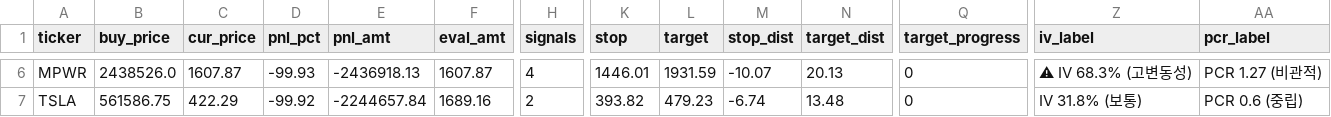
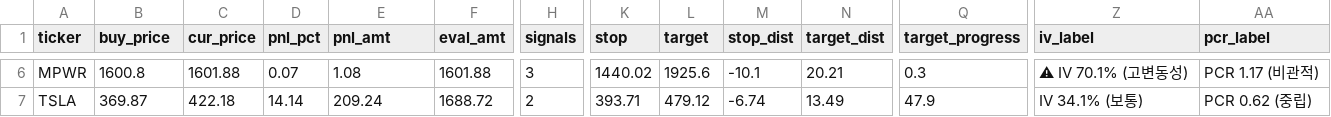
Before and after one commit to Sangmin1994/stock-report, a CSV file: portfolio_update_20260602.csv, drawn as a sheet; only a part is shown, gaps mark what is left out; the diff covers the shown part only; the diff names each change by its address in the sheet, - before the commit and + after, or states it on an @@ line.

```diff
--- a/portfolio_update_20260602.csv
+++ b/portfolio_update_20260602.csv
-B6 (buy_price): 2438526.0
+B6 (buy_price): 1600.8
-C6 (cur_price): 1607.87
+C6 (cur_price): 1601.88
-D6 (pnl_pct): -99.93
+D6 (pnl_pct): 0.07
-E6 (pnl_amt): -2436918.13
+E6 (pnl_amt): 1.08
-F6 (eval_amt): 1607.87
+F6 (eval_amt): 1601.88
-H6 (signals): 4
+H6 (signals): 3
-K6 (stop): 1446.01
+K6 (stop): 1440.02
-L6 (target): 1931.59
+L6 (target): 1925.6
-M6 (stop_dist): -10.07
+M6 (stop_dist): -10.1
-N6 (target_dist): 20.13
+N6 (target_dist): 20.21
-Q6 (target_progress): 0
+Q6 (target_progress): 0.3
-Z6 (iv_label): ⚠ IV 68.3% (고변동성)
+Z6 (iv_label): ⚠ IV 70.1% (고변동성)
-AA6 (pcr_label): PCR 1.27 (비관적)
+AA6 (pcr_label): PCR 1.17 (비관적)
-B7 (buy_price): 561586.75
+B7 (buy_price): 369.87
-C7 (cur_price): 422.29
+C7 (cur_price): 422.18
-D7 (pnl_pct): -99.92
+D7 (pnl_pct): 14.14
-E7 (pnl_amt): -2244657.84
+E7 (pnl_amt): 209.24
-F7 (eval_amt): 1689.16
+F7 (eval_amt): 1688.72
-K7 (stop): 393.82
+K7 (stop): 393.71
-L7 (target): 479.23
+L7 (target): 479.12
-N7 (target_dist): 13.48
+N7 (target_dist): 13.49
-Q7 (target_progress): 0
+Q7 (target_progress): 47.9
-Z7 (iv_label): IV 31.8% (보통)
+Z7 (iv_label): IV 34.1% (보통)
-AA7 (pcr_label): PCR 0.6 (중립)
+AA7 (pcr_label): PCR 0.62 (중립)
```
Also changed, not shown: 87 edited cells elsewhere in this file, scan_result_20260602.csv, 1 other file.
